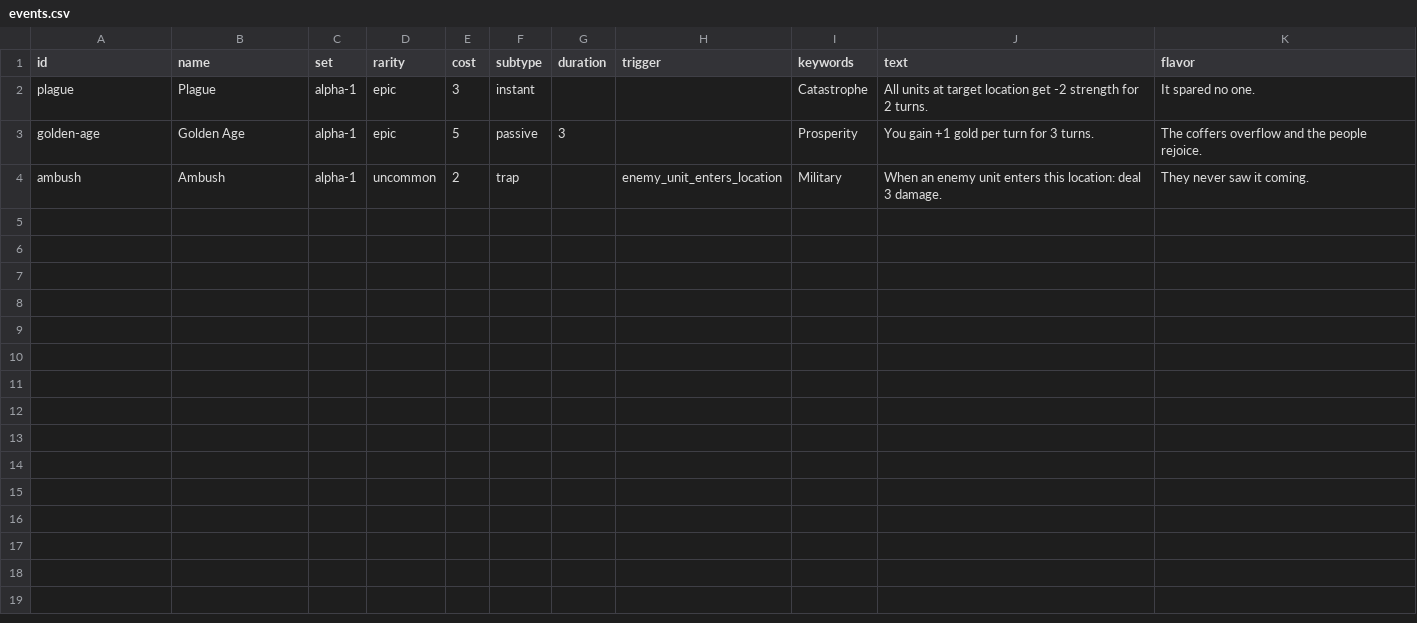
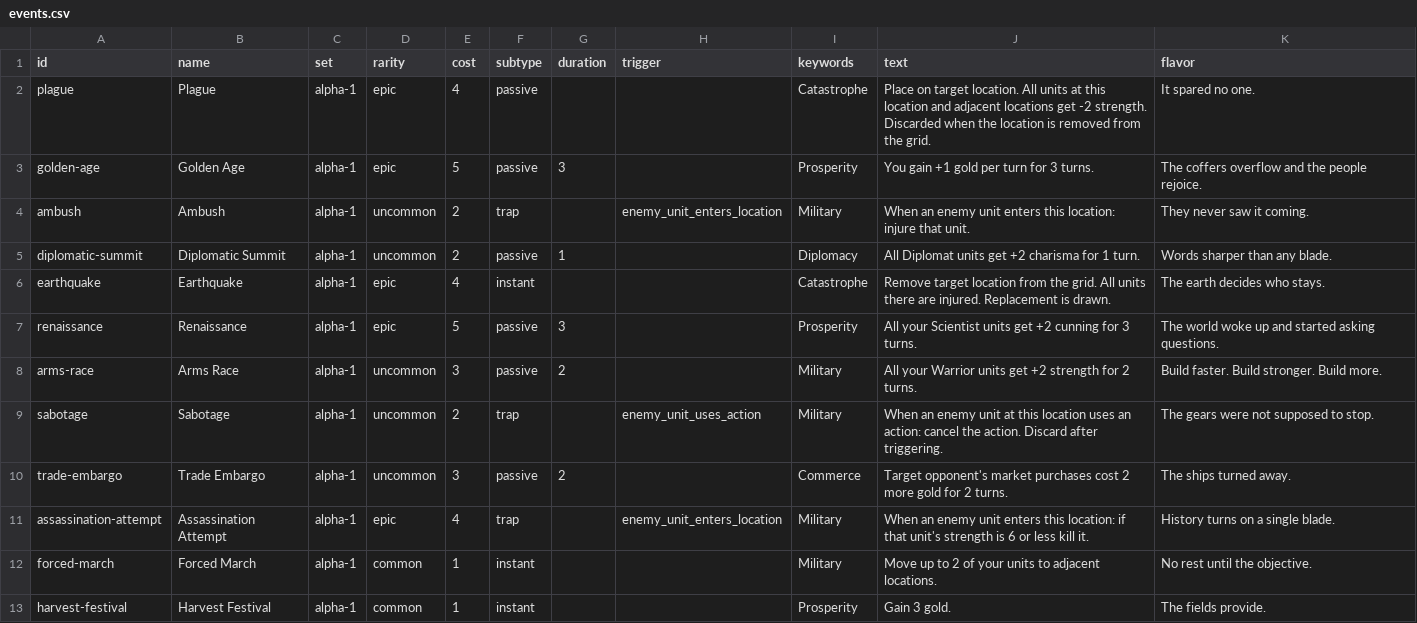
Before and after one commit to lalli-oni/cards, a CSV file: library/sets/alpha-1/events.csv, drawn as a sheet.

```diff
--- a/library/sets/alpha-1/events.csv
+++ b/library/sets/alpha-1/events.csv
@@ -1,4 +1,13 @@
 id,name,set,rarity,cost,subtype,duration,trigger,keywords,text,flavor
-plague,Plague,alpha-1,epic,3,instant,,,Catastrophe,All units at target location get -2 strength for 2 turns.,It spared no one.
+plague,Plague,alpha-1,epic,4,passive,,,Catastrophe,Place on target location. All units at this location and adjacent locations get -2 strength. Discarded when the location is removed from the grid.,It spared no one.
 golden-age,Golden Age,alpha-1,epic,5,passive,3,,Prosperity,You gain +1 gold per turn for 3 turns.,The coffers overflow and the people rejoice.
-ambush,Ambush,alpha-1,uncommon,2,trap,,enemy_unit_enters_location,Military,When an enemy unit enters this location: deal 3 damage.,They never saw it coming.
+ambush,Ambush,alpha-1,uncommon,2,trap,,enemy_unit_enters_location,Military,When an enemy unit enters this location: injure that unit.,They never saw it coming.
+diplomatic-summit,Diplomatic Summit,alpha-1,uncommon,2,passive,1,,Diplomacy,All Diplomat units get +2 charisma for 1 turn.,Words sharper than any blade.
+earthquake,Earthquake,alpha-1,epic,4,instant,,,Catastrophe,Remove target location from the grid. All units there are injured. Replacement is drawn.,The earth decides who stays.
+renaissance,Renaissance,alpha-1,epic,5,passive,3,,Prosperity,All your Scientist units get +2 cunning for 3 turns.,The world woke up and started asking questions.
+arms-race,Arms Race,alpha-1,uncommon,3,passive,2,,Military,All your Warrior units get +2 strength for 2 turns.,Build faster. Build stronger. Build more.
+sabotage,Sabotage,alpha-1,uncommon,2,trap,,enemy_unit_uses_action,Military,When an enemy unit at this location uses an action: cancel the action. Discard after triggering.,The gears were not supposed to stop.
+trade-embargo,Trade Embargo,alpha-1,uncommon,3,passive,2,,Commerce,Target opponent's market purchases cost 2 more gold for 2 turns.,The ships turned away.
+assassination-attempt,Assassination Attempt,alpha-1,epic,4,trap,,enemy_unit_enters_location,Military,When an enemy unit enters this location: if that unit's strength is 6 or less kill it.,History turns on a single blade.
+forced-march,Forced March,alpha-1,common,1,instant,,,Military,Move up to 2 of your units to adjacent locations.,No rest until the objective.
+harvest-festival,Harvest Festival,alpha-1,common,1,instant,,,Prosperity,Gain 3 gold.,The fields provide.
```
Also changed, not shown: library/sets/alpha-1/locations.csv, 5 other files.
